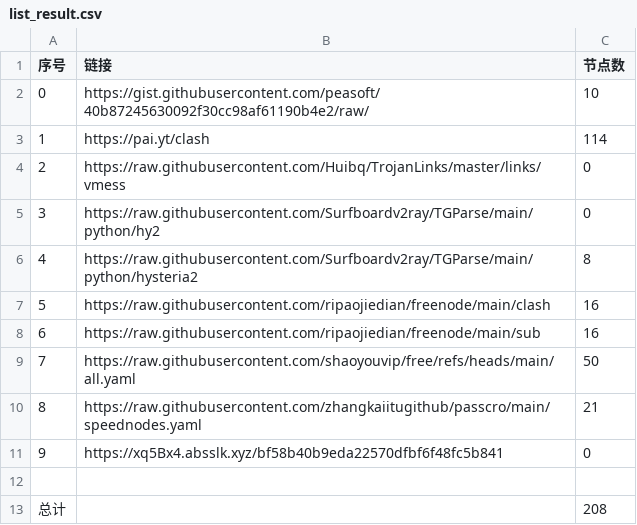
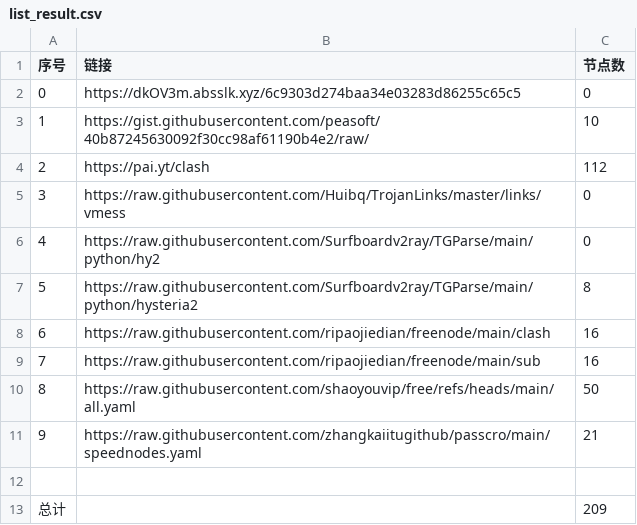
Before and after one commit to lukea99/nwalls, a CSV file: list_result.csv, drawn as a sheet; removed rows and columns are numbered as before the commit, all else as after; the diff names each change by its address in the sheet, - before the commit and + after, or states it on an @@ line.

```diff
--- a/list_result.csv
+++ b/list_result.csv
+row 2: 0 | https://dkOV3m.absslk.xyz/6c9303d274baa34e03283d86255c65c5 | 0
@@ column A (序号) renumbered between rows 3 and 11 @@
-C4 (节点数): 114
+C4 (节点数): 112
-row 11: 9 | https://xq5Bx4.absslk.xyz/bf58b40b9eda22570dfbf6f48fc5b841 | 0
-C13 (节点数): 208
+C13 (节点数): 209
```
Also changed, not shown: 22 other files.
